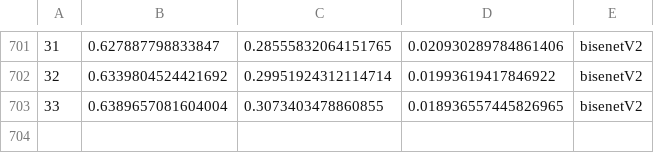
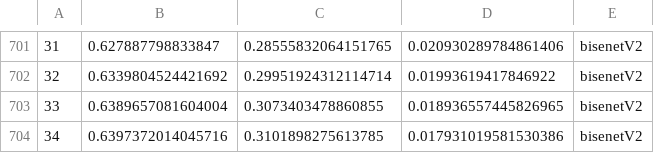
Before and after one commit to Nuzz23/MLDL_SemanticSegmentation, a CSV file: statsCsv/BiSeNetTrainGta5FDA.csv, drawn as a sheet; only a part is shown, gaps mark what is left out; the diff names each change by its address in the sheet, - before the commit and + after, or states it on an @@ line.

Commit message:
added statsCsv/BiSeNetTrainGta5FDA.csv

```diff
--- a/statsCsv/BiSeNetTrainGta5FDA.csv
+++ b/statsCsv/BiSeNetTrainGta5FDA.csv
+row 704: 34 | 0.6397372014045716 | 0.3101898275613785 | 0.017931019581530386 | bisenetV2
```
